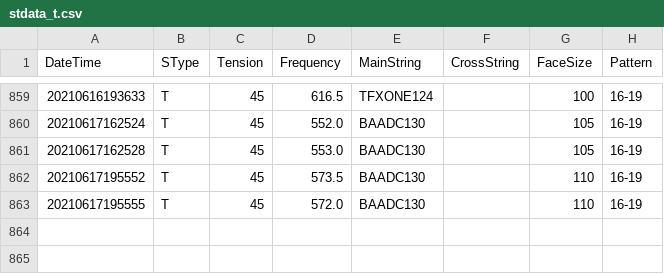
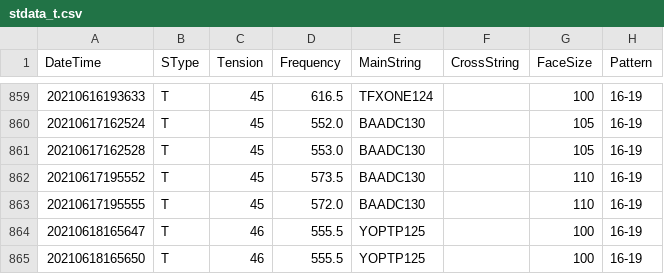
Before and after one commit to sugi-juku/get-tension, a CSV file: stdata_t.csv, drawn as a sheet; only a part is shown, gaps mark what is left out; the diff names each change by its address in the sheet, - before the commit and + after, or states it on an @@ line.

```diff
--- a/stdata_t.csv
+++ b/stdata_t.csv
+row 864: 20210618165647 | T | 46 | 555.5 | YOPTP125 |  | 100 | 16-19
+row 865: 20210618165650 | T | 46 | 555.5 | YOPTP125 |  | 100 | 16-19
```
Also changed, not shown: lrcoef01_t.csv, lrdata01_t.csv, 2 other files.
